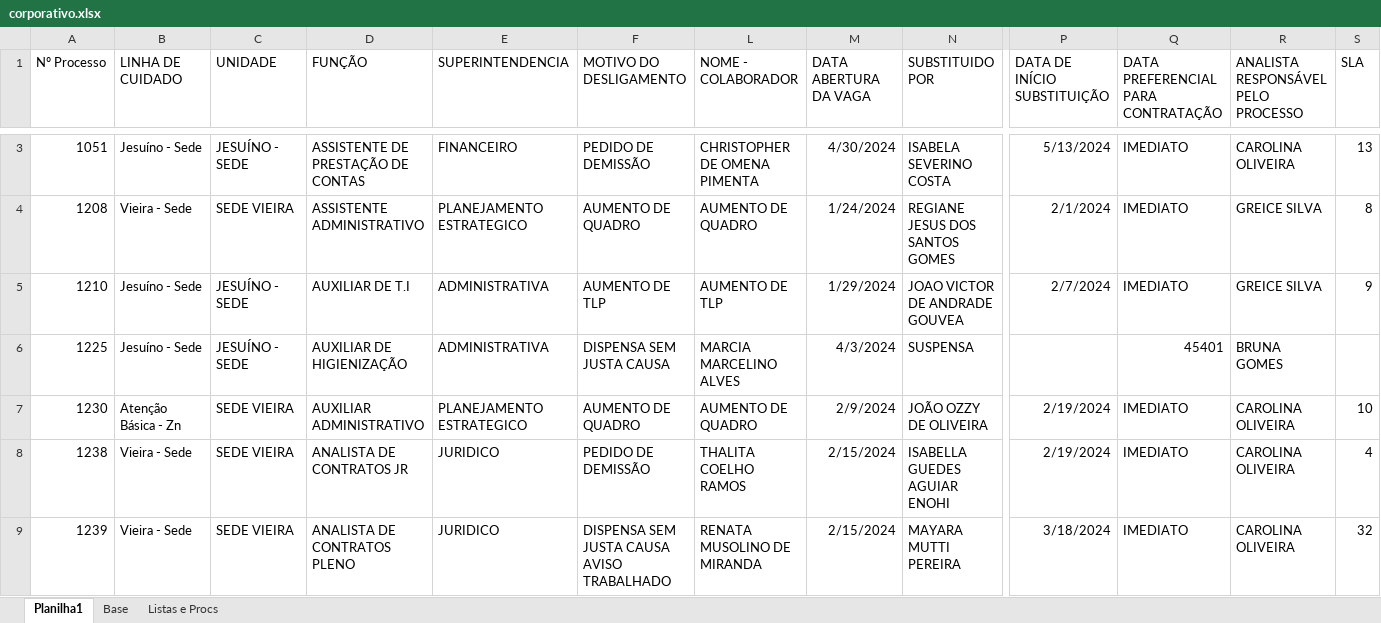
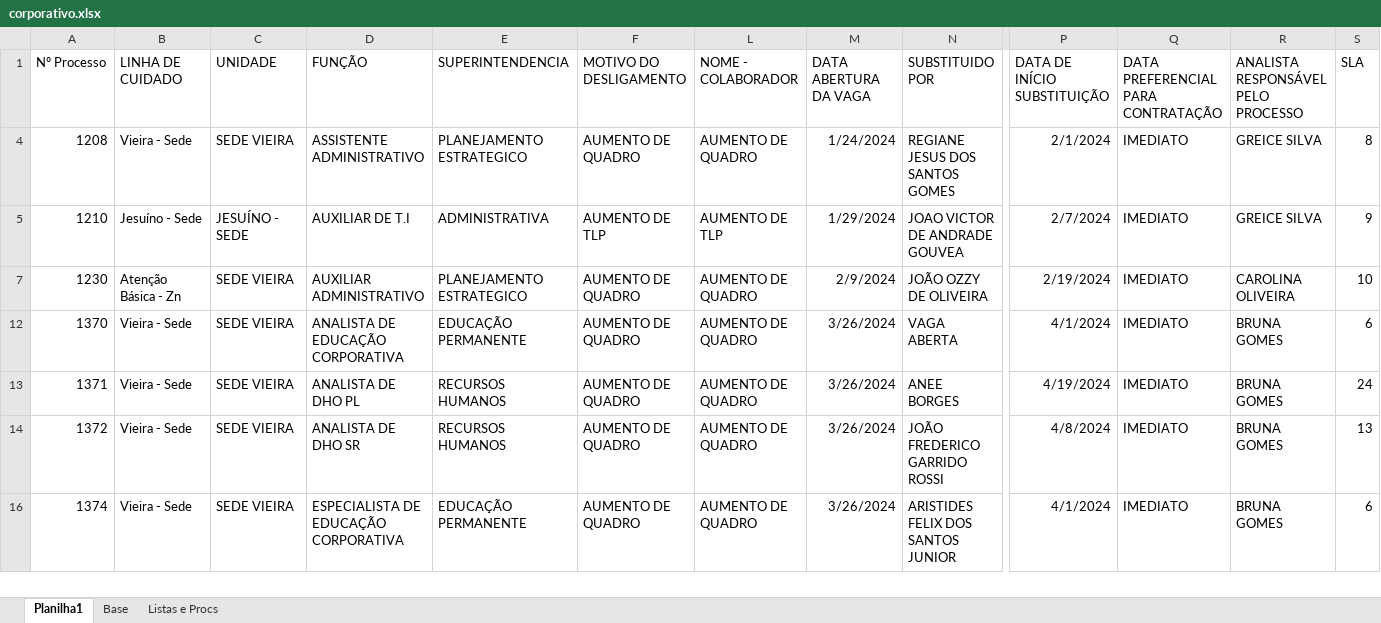
Before and after one commit to madukisp/Dashboard_Vagas_Corporativas_24_25, an Excel workbook: corporativo.xlsx, sheet Planilha1, drawn as a sheet; only a part is shown, gaps mark what is left out; the shorter side is filled out with more unchanged rows; values as stored, in another font and other column widths than the file's, no borders; rows hold the shown columns only; the diff covers the shown part only; the diff names each change by its address in the sheet, - before the commit and + after, or states it on an @@ line.

```diff
--- a/corporativo.xlsx (sheet Planilha1)
+++ b/corporativo.xlsx (sheet Planilha1)
@@ row 3 hidden: 1051 | Jesuíno - Sede | JESUÍNO - SEDE | ASSISTENTE DE PRESTAÇÃO DE CONTAS | FINANCEIRO | PEDIDO DE DEMISSÃO | CHRISTOPHER DE OMENA PIMENTA | 4/30/2024 | ISABELA SEVERINO COSTA | 5/13/2024 | IMEDIATO | CAROLINA OLIVEIRA | 13 @@
@@ row 6 hidden: 1225 | Jesuíno - Sede | JESUÍNO - SEDE | AUXILIAR DE HIGIENIZAÇÃO | ADMINISTRATIVA | DISPENSA SEM JUSTA CAUSA | MARCIA MARCELINO ALVES | 4/3/2024 | SUSPENSA |  | 45401 | BRUNA GOMES @@
@@ row 8 hidden: 1238 | Vieira - Sede | SEDE VIEIRA | ANALISTA DE CONTRATOS JR | JURIDICO | PEDIDO DE DEMISSÃO | THALITA COELHO RAMOS | 2/15/2024 | ISABELLA GUEDES AGUIAR ENOHI | 2/19/2024 | IMEDIATO | CAROLINA OLIVEIRA | 4 @@
@@ row 9 hidden: 1239 | Vieira - Sede | SEDE VIEIRA | ANALISTA DE CONTRATOS PLENO | JURIDICO | DISPENSA SEM JUSTA CAUSA AVISO TRABALHADO | RENATA MUSOLINO DE MIRANDA | 2/15/2024 | MAYARA MUTTI PEREIRA | 3/18/2024 | IMEDIATO | CAROLINA OLIVEIRA | 32 @@
```
Also changed, not shown: 62 hidden or unhidden rows elsewhere in this sheet, 1 other file.
